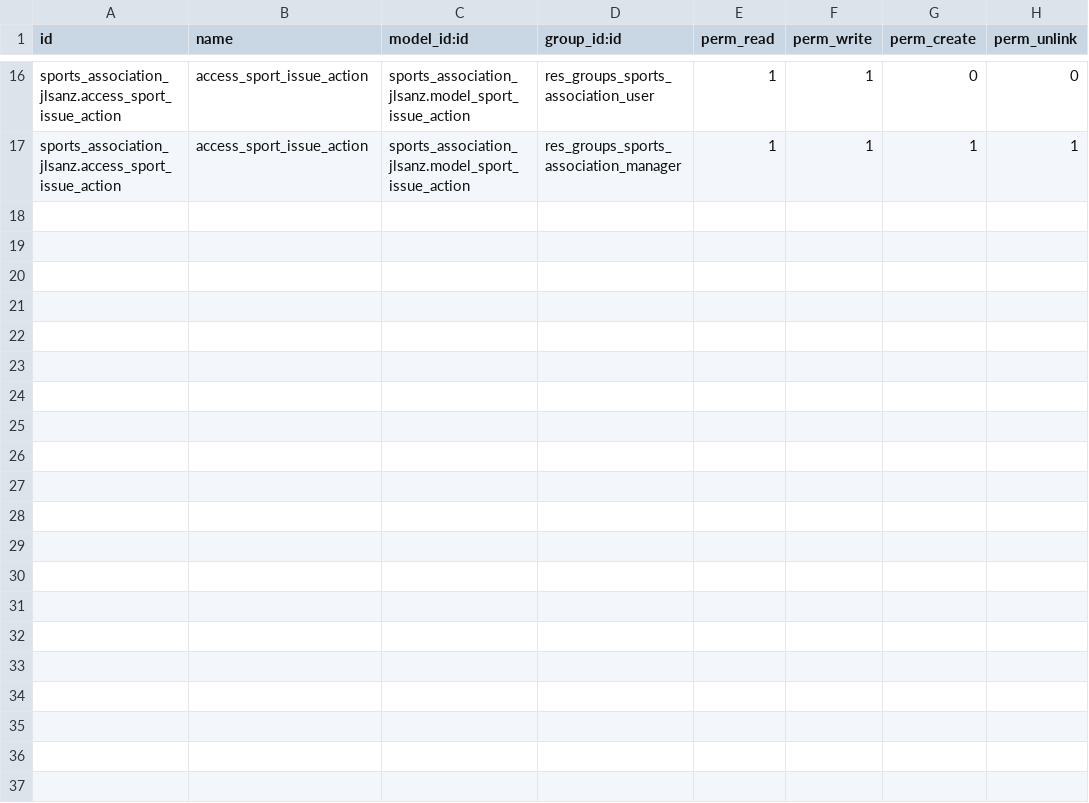
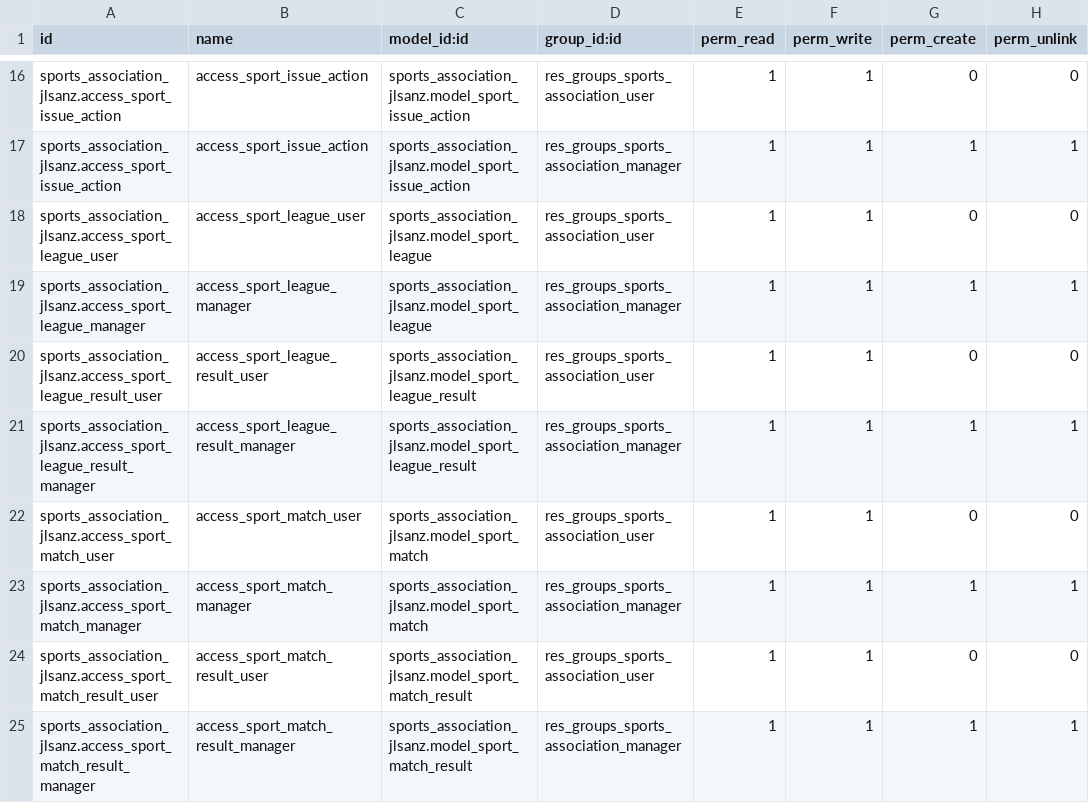
Before and after one commit to nachoserra-domatix/cursoaeodoo2024, a CSV file: sports_association_jlsanz/security/ir.model.access.csv, drawn as a sheet; only a part is shown, gaps mark what is left out.

```diff
--- a/sports_association_jlsanz/security/ir.model.access.csv
+++ b/sports_association_jlsanz/security/ir.model.access.csv
@@ -17 +17,9 @@ sports_association_jlsanz.access_sport_issue_action,access_sport_issue_action,sp
 sports_association_jlsanz.access_sport_issue_action,access_sport_issue_action,sports_association_jlsanz.model_sport_issue_action,res_groups_sports_association_manager,1,1,1,1
+sports_association_jlsanz.access_sport_league_user,access_sport_league_user,sports_association_jlsanz.model_sport_league,res_groups_sports_association_user,1,1,0,0
+sports_association_jlsanz.access_sport_league_manager,access_sport_league_manager,sports_association_jlsanz.model_sport_league,res_groups_sports_association_manager,1,1,1,1
+sports_association_jlsanz.access_sport_league_result_user,access_sport_league_result_user,sports_association_jlsanz.model_sport_league_result,res_groups_sports_association_user,1,1,0,0
+sports_association_jlsanz.access_sport_league_result_manager,access_sport_league_result_manager,sports_association_jlsanz.model_sport_league_result,res_groups_sports_association_manager,1,1,1,1
+sports_association_jlsanz.access_sport_match_user,access_sport_match_user,sports_association_jlsanz.model_sport_match,res_groups_sports_association_user,1,1,0,0
+sports_association_jlsanz.access_sport_match_manager,access_sport_match_manager,sports_association_jlsanz.model_sport_match,res_groups_sports_association_manager,1,1,1,1
+sports_association_jlsanz.access_sport_match_result_user,access_sport_match_result_user,sports_association_jlsanz.model_sport_match_result,res_groups_sports_association_user,1,1,0,0
+sports_association_jlsanz.access_sport_match_result_manager,access_sport_match_result_manager,sports_association_jlsanz.model_sport_match_result,res_groups_sports_association_manager,1,1,1,1
```
Also changed, not shown: 10 other files.
